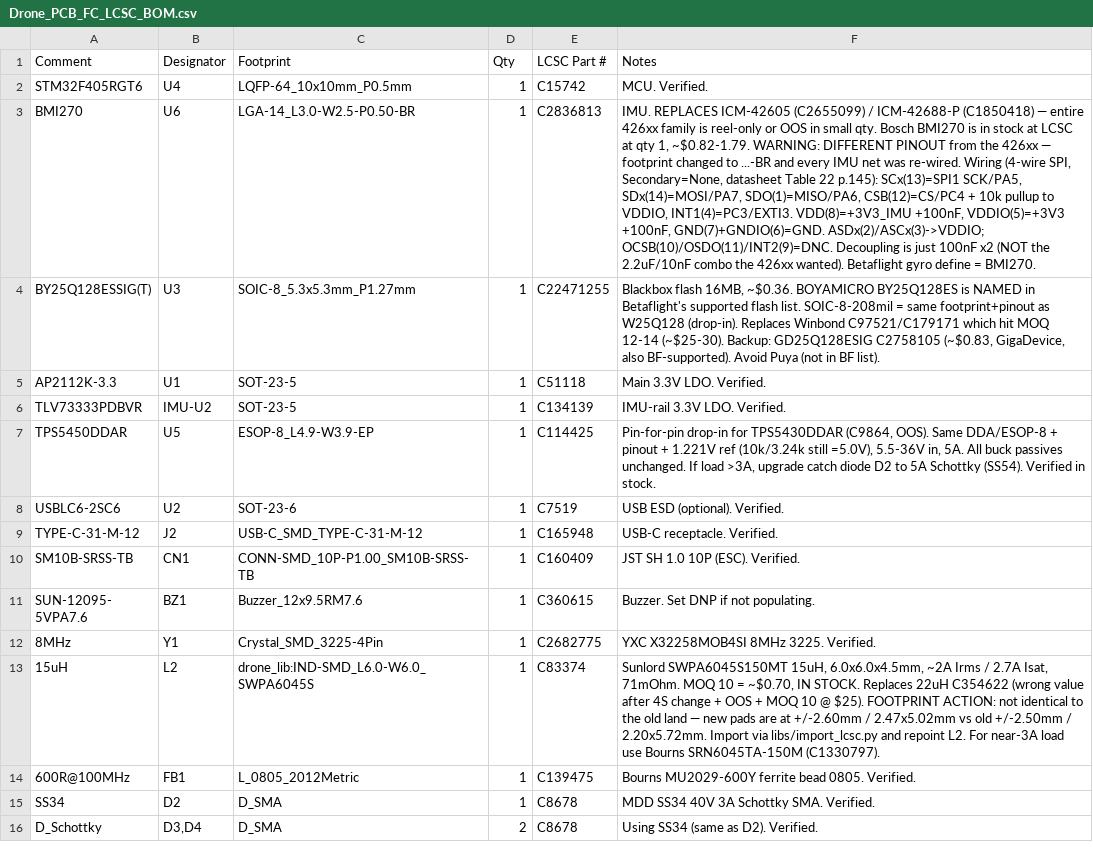
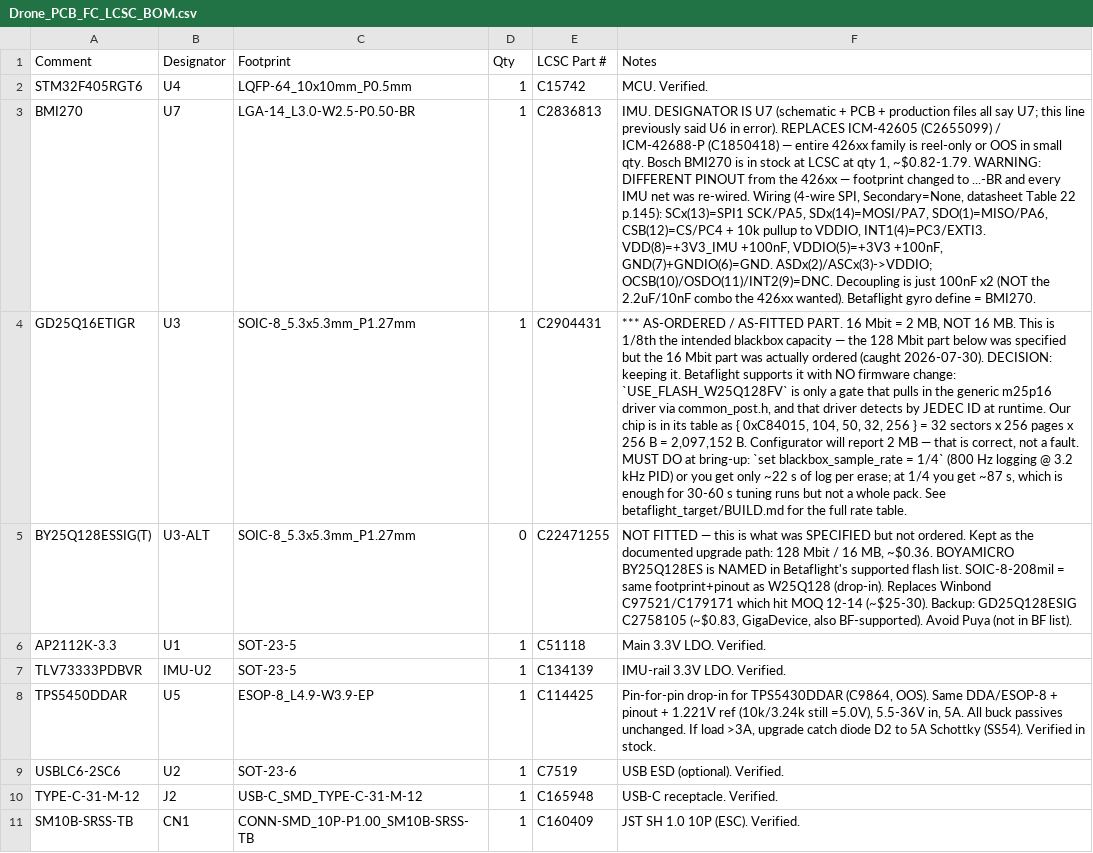
Before and after one commit to Ethansuttor/drone_PCB, a CSV file: Drone_PCB_FC_LCSC_BOM.csv, drawn as a sheet; only a part is shown; the shorter side is filled out with more unchanged rows; addresses are those after the commit; the diff names each change by its address in the sheet, - before the commit and + after, or states it on an @@ line.

```diff
--- a/Drone_PCB_FC_LCSC_BOM.csv
+++ b/Drone_PCB_FC_LCSC_BOM.csv
-B3 (Designator): U6
+B3 (Designator): U7
-F3 (Notes): IMU. REPLACES ICM-42605…
+F3 (Notes): IMU. DESIGNATOR IS U7 (schematic + PCB + production files all say U7; this line previously said U6 in error). REPLACES ICM-42605…
+row 4: GD25Q16ETIGR | U3 | SOIC-8_5.3x5.3mm_P1.27mm | 1 | C2904431 | *** AS-ORDERED / AS-FITTED PART. 16 Mbit = 2 MB, NOT 16 MB. This is 1/8th the intended blackbox capacity — the 128 Mbit part below was specified but the 16 Mbit part was actually ordered (caught 2026-07-30). DECISION: keeping it. Betaflight supports it with NO firmware change: `USE_FLASH_W25Q128FV` is only a gate that pulls in the generic m25p16 driver via common_post.h, and that driver detects by JEDEC ID at runtime. Our chip is in its table as { 0xC84015, 104, 50, 32, 256 } = 32 sectors x 256 pages x 256 B = 2,097,152 B. Configurator will report 2 MB — that is correct, not a fault. MUST DO at bring-up: `set blackbox_sample_rate = 1/4` (800 Hz logging @ 3.2 kHz PID) or you get only ~22 s of log per erase; at 1/4 you get ~87 s, which is enough for 30-60 s tuning runs but not a whole pack. See betaflight_target/BUILD.md for the full rate table.
-B5 (Designator): U3
+B5 (Designator): U3-ALT
-D5 (Qty): 1
+D5 (Qty): 0
-F5 (Notes): Blackbox flash 16MB, ~$0.36. BOYAMICRO…
+F5 (Notes): NOT FITTED — this is what was SPECIFIED but not ordered. Kept as the documented upgrade path: 128 Mbit / 16 MB, ~$0.36. BOYAMICRO…
```
Also changed, not shown: 10 other files.
